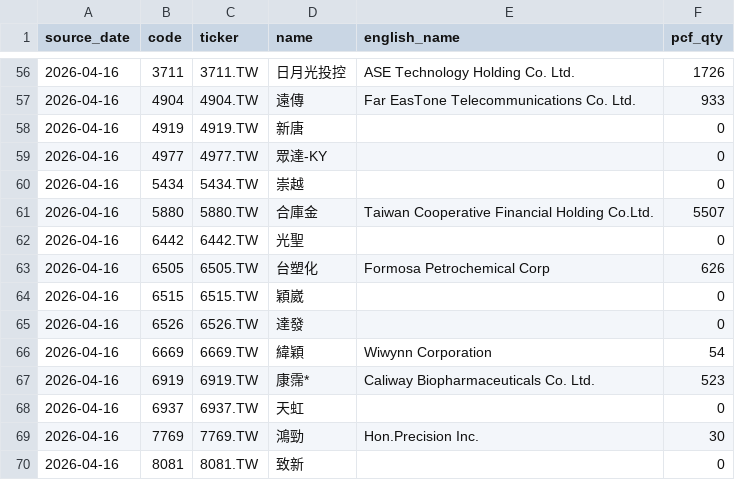
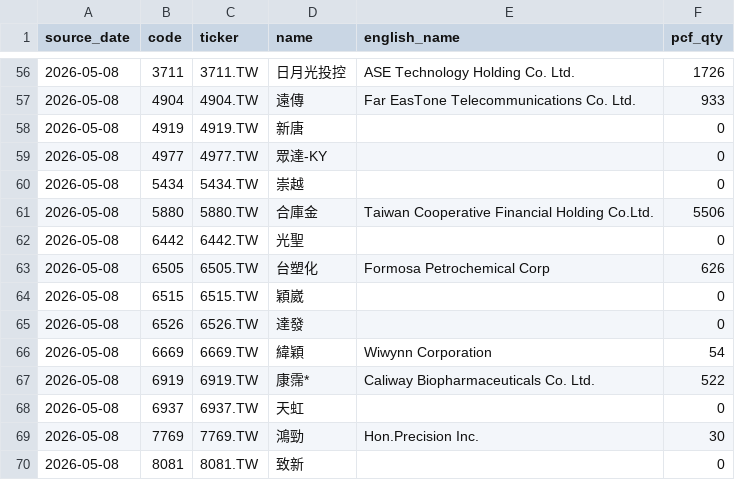
Before and after one commit to Datsam8866/AI-Playgrounds, a CSV file: Buffett/TWSE/tw_0050_universe.csv, drawn as a sheet; only a part is shown, gaps mark what is left out; the diff covers the shown part only.

```diff
--- a/Buffett/TWSE/tw_0050_universe.csv
+++ b/Buffett/TWSE/tw_0050_universe.csv
@@ -56,15 +56,15 @@ source_date,code,ticker,name,english_name,pcf_qty
-2026-04-16,3711,3711.TW,日月光投控,ASE Technology Holding Co. Ltd.,1726
-2026-04-16,4904,4904.TW,遠傳,Far EasTone Telecommunications Co. Ltd.,933
-2026-04-16,4919,4919.TW,新唐,,0
-2026-04-16,4977,4977.TW,眾達-KY,,0
-2026-04-16,5434,5434.TW,崇越,,0
-2026-04-16,5880,5880.TW,合庫金,Taiwan Cooperative Financial Holding Co.Ltd.,5507
-2026-04-16,6442,6442.TW,光聖,,0
-2026-04-16,6505,6505.TW,台塑化,Formosa Petrochemical Corp,626
-2026-04-16,6515,6515.TW,穎崴,,0
-2026-04-16,6526,6526.TW,達發,,0
-2026-04-16,6669,6669.TW,緯穎,Wiwynn Corporation,54
-2026-04-16,6919,6919.TW,康霈*,Caliway Biopharmaceuticals Co. Ltd.,523
-2026-04-16,6937,6937.TW,天虹,,0
-2026-04-16,7769,7769.TW,鴻勁,Hon.Precision Inc.,30
-2026-04-16,8081,8081.TW,致新,,0
+2026-05-08,3711,3711.TW,日月光投控,ASE Technology Holding Co. Ltd.,1726
+2026-05-08,4904,4904.TW,遠傳,Far EasTone Telecommunications Co. Ltd.,933
+2026-05-08,4919,4919.TW,新唐,,0
+2026-05-08,4977,4977.TW,眾達-KY,,0
+2026-05-08,5434,5434.TW,崇越,,0
+2026-05-08,5880,5880.TW,合庫金,Taiwan Cooperative Financial Holding Co.Ltd.,5506
+2026-05-08,6442,6442.TW,光聖,,0
+2026-05-08,6505,6505.TW,台塑化,Formosa Petrochemical Corp,626
+2026-05-08,6515,6515.TW,穎崴,,0
+2026-05-08,6526,6526.TW,達發,,0
+2026-05-08,6669,6669.TW,緯穎,Wiwynn Corporation,54
+2026-05-08,6919,6919.TW,康霈*,Caliway Biopharmaceuticals Co. Ltd.,522
+2026-05-08,6937,6937.TW,天虹,,0
+2026-05-08,7769,7769.TW,鴻勁,Hon.Precision Inc.,30
+2026-05-08,8081,8081.TW,致新,,0
```
Also changed, not shown: 76 edited cells elsewhere in this file, Buffett/TWSE/tw_0050_walkforward.csv, Buffett/TWSE/tw_0050_walkforward_summary.csv, 2 other files.
